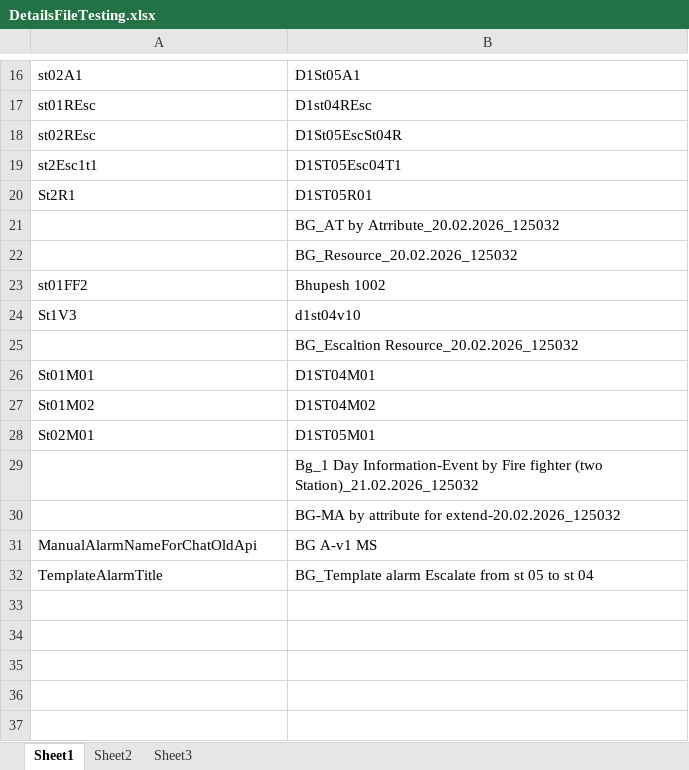
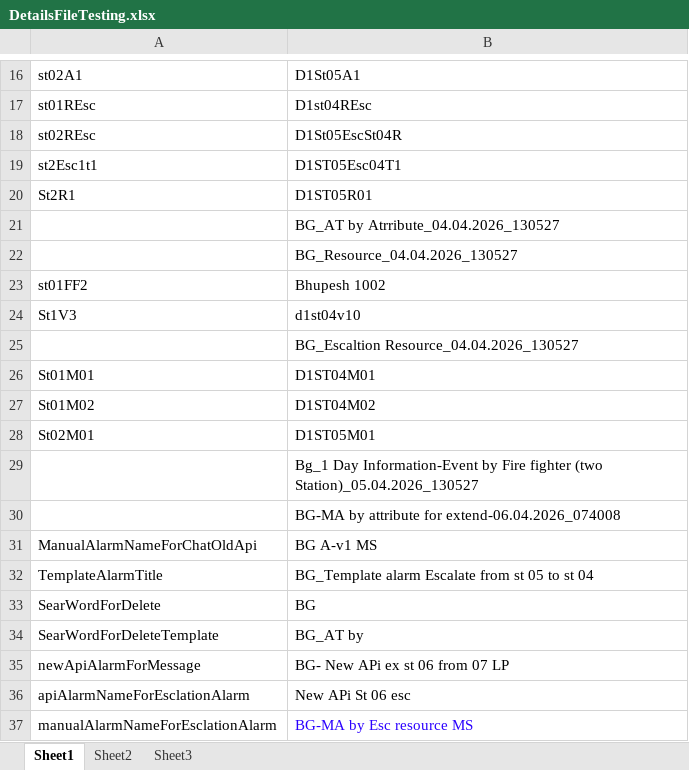
Before and after one commit to atinaBhupesh/RETTERAlarm2.0, an Excel workbook: DataFiles/DetailsFileTesting.xlsx, sheet Sheet1, drawn as a sheet; only a part is shown, gaps mark what is left out; values as stored, in another font and other column widths than the file's, no borders; the diff names each change by its address in the sheet, - before the commit and + after, or states it on an @@ line.

```diff
--- a/DataFiles/DetailsFileTesting.xlsx (sheet Sheet1)
+++ b/DataFiles/DetailsFileTesting.xlsx (sheet Sheet1)
-B21: BG_AT by Atrribute_20.02.2026_125032
+B21: BG_AT by Atrribute_04.04.2026_130527
-B22: BG_Resource_20.02.2026_125032
+B22: BG_Resource_04.04.2026_130527
-B25: BG_Escaltion Resource_20.02.2026_125032
+B25: BG_Escaltion Resource_04.04.2026_130527
-B29: …fighter (two Station)_21.02.2026_125032
+B29: …fighter (two Station)_05.04.2026_130527
-B30: …attribute for extend-20.02.2026_125032
+B30: …attribute for extend-06.04.2026_074008
+row 33: SearWordForDelete | BG
+row 34: SearWordForDeleteTemplate | BG_AT by
+row 35: newApiAlarmForMessage | BG- New APi ex st 06 from 07 LP
+row 36: apiAlarmNameForEsclationAlarm | New APi St 06 esc
+row 37: manualAlarmNameForEsclationAlarm | BG-MA by Esc resource MS
```
Also changed, not shown: DataFiles/DetailsFileLive.xlsx, 53 other files.
